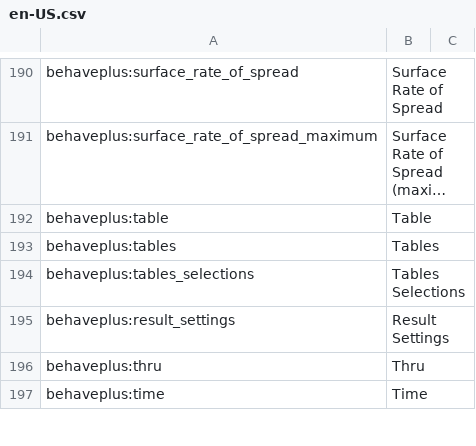
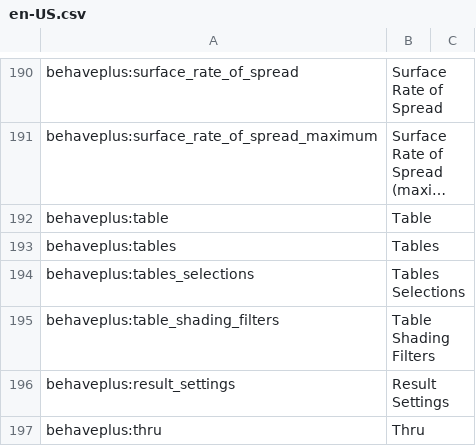
Before and after one commit to firelab/behave-app, a CSV file: projects/behave/resources/public/i18n/en-US.csv, drawn as a sheet; only a part is shown, gaps mark what is left out; the shorter side is filled out with more unchanged rows; long unchanged cells end in …; the diff names each change by its address in the sheet, - before the commit and + after, or states it on an @@ line.

```diff
--- a/projects/behave/resources/public/i18n/en-US.csv
+++ b/projects/behave/resources/public/i18n/en-US.csv
+row 195: behaveplus:table_shading_filters | Table Shading Filters
```
Also changed, not shown: 1 other file.
